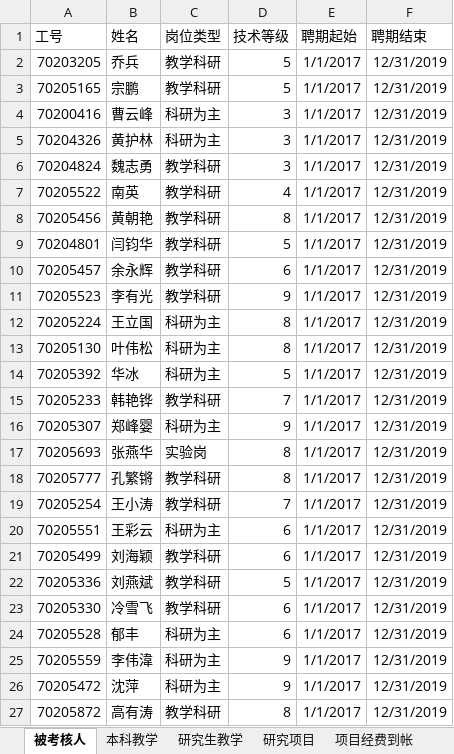
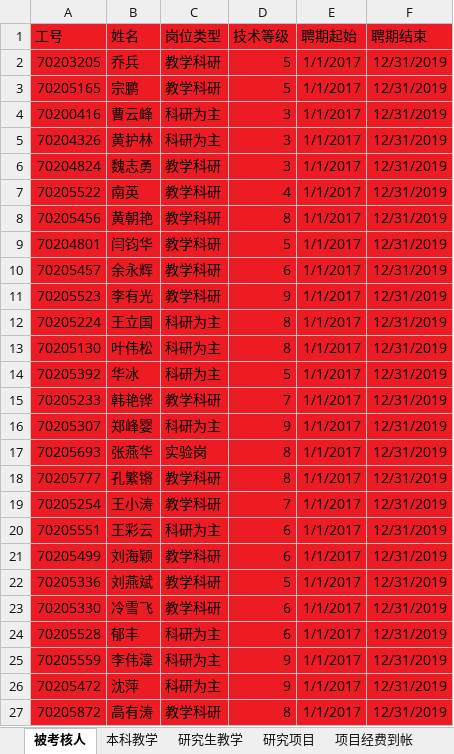
Before and after one commit to onichandame/appraisal, an Excel workbook: template.xlsx, sheet 被考核人, drawn as a sheet; only a part is shown; values as stored, in another font and other column widths than the file's, no borders; the diff covers the shown part only; the diff names each change by its address in the sheet, - before the commit and + after, or states it on an @@ line.

```diff
--- a/template.xlsx (sheet 被考核人)
+++ b/template.xlsx (sheet 被考核人)
-A1:F27 fill: none
+A1:F27 fill: #ED1C24
```
Also changed, not shown: cell formats elsewhere in this sheet, sheet 项目经费到帐, sheet 研究项目, sheet 论文, sheet 本科教学, sheet 研究生教学, sheet 书籍, other sheet tabs, 9 other files.
